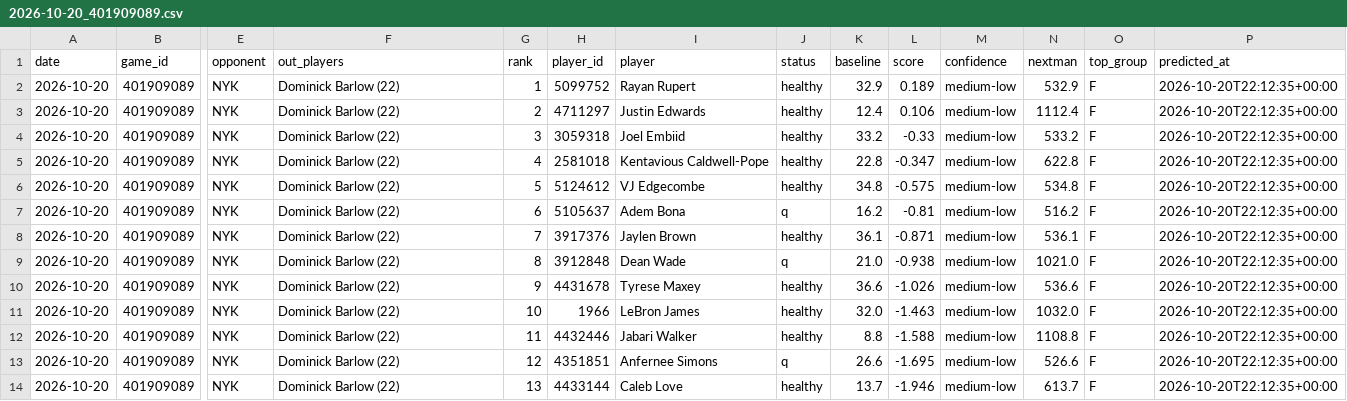
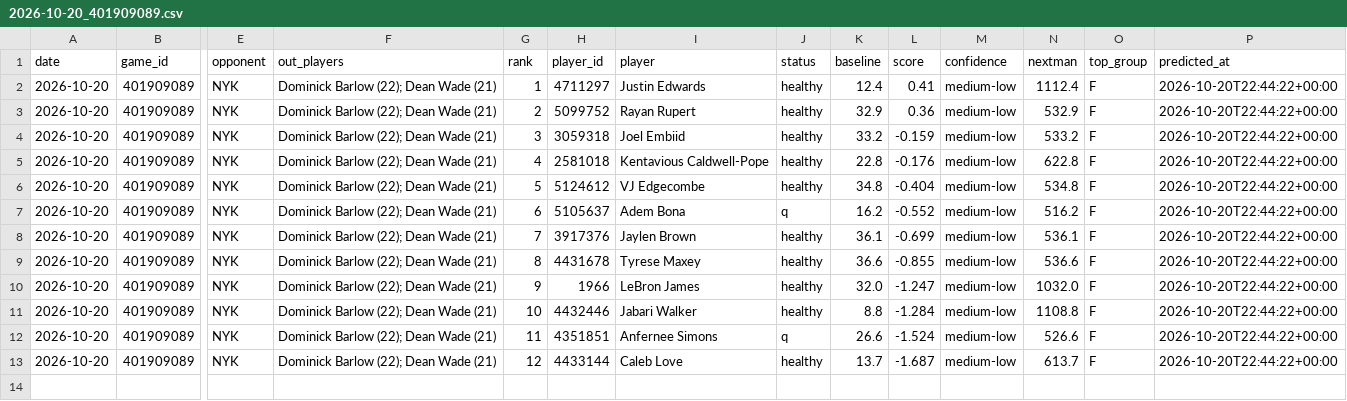
Before and after one commit to lukemaass-hub/nba-board, a CSV file: backtest/live/predictions/2026-10-20_401909089.csv, drawn as a sheet; only a part is shown, gaps mark what is left out; removed rows and columns are numbered as before the commit, all else as after; rows hold the shown columns only; the diff names each change by its address in the sheet, - before the commit and + after, or states it on an @@ line.

```diff
--- a/backtest/live/predictions/2026-10-20_401909089.csv
+++ b/backtest/live/predictions/2026-10-20_401909089.csv
-F2:F8 (out_players): Dominick Barlow (22)
+F2:F8 (out_players): Dominick Barlow (22); Dean Wade (21)
-H2 (player_id): 5099752
+H2 (player_id): 4711297
-I2 (player): Rayan Rupert
+I2 (player): Justin Edwards
-K2 (baseline): 32.9
+K2 (baseline): 12.4
-L2 (score): 0.189
+L2 (score): 0.41
-N2 (nextman): 532.9
+N2 (nextman): 1112.4
-P2:P8 (predicted_at): 2026-10-20T22:12:35+00:00
+P2:P8 (predicted_at): 2026-10-20T22:44:22+00:00
-H3 (player_id): 4711297
+H3 (player_id): 5099752
-I3 (player): Justin Edwards
+I3 (player): Rayan Rupert
-K3 (baseline): 12.4
+K3 (baseline): 32.9
-L3 (score): 0.106
+L3 (score): 0.36
-N3 (nextman): 1112.4
+N3 (nextman): 532.9
-L4 (score): -0.33
+L4 (score): -0.159
-L5 (score): -0.347
+L5 (score): -0.176
-L6 (score): -0.575
+L6 (score): -0.404
-L7 (score): -0.81
+L7 (score): -0.552
-L8 (score): -0.871
+L8 (score): -0.699
-row 9: 2026-10-20 | 401909089 | NYK | Dominick Barlow (22) | 8 | 3912848 | Dean Wade | q | 21.0 | -0.938 | medium-low | 1021.0 | F | 2026-10-20T22:12:35+00:00
-F9:F13 (out_players): Dominick Barlow (22)
+F9:F13 (out_players): Dominick Barlow (22); Dean Wade (21)
-G9 (rank): 9
+G9 (rank): 8
-L9 (score): -1.026
+L9 (score): -0.855
-P9:P13 (predicted_at): 2026-10-20T22:12:35+00:00
+P9:P13 (predicted_at): 2026-10-20T22:44:22+00:00
-G10 (rank): 10
+G10 (rank): 9
-L10 (score): -1.463
+L10 (score): -1.247
-G11 (rank): 11
+G11 (rank): 10
-L11 (score): -1.588
+L11 (score): -1.284
-G12 (rank): 12
+G12 (rank): 11
-L12 (score): -1.695
+L12 (score): -1.524
-G13 (rank): 13
+G13 (rank): 12
-L13 (score): -1.946
+L13 (score): -1.687
```
Also changed, not shown: backtest/live/picks_all.csv.
